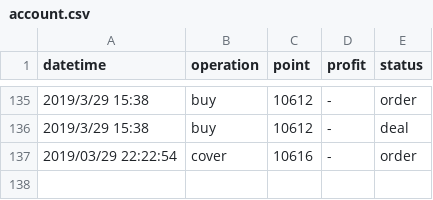
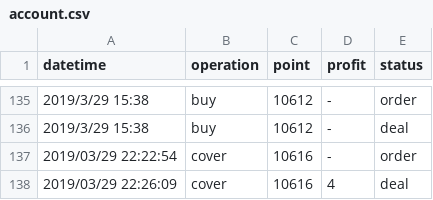
Before and after one commit to KuiMing/future-simulate-record, a CSV file: account.csv, drawn as a sheet; only a part is shown, gaps mark what is left out.

```diff
--- a/account.csv
+++ b/account.csv
@@ -137 +137,2 @@ datetime,operation,point,profit,status
 2019/03/29 22:22:54,cover,10616,-,order
+2019/03/29 22:26:09,cover,10616,4,deal
```
Also changed, not shown: 1 other file.
